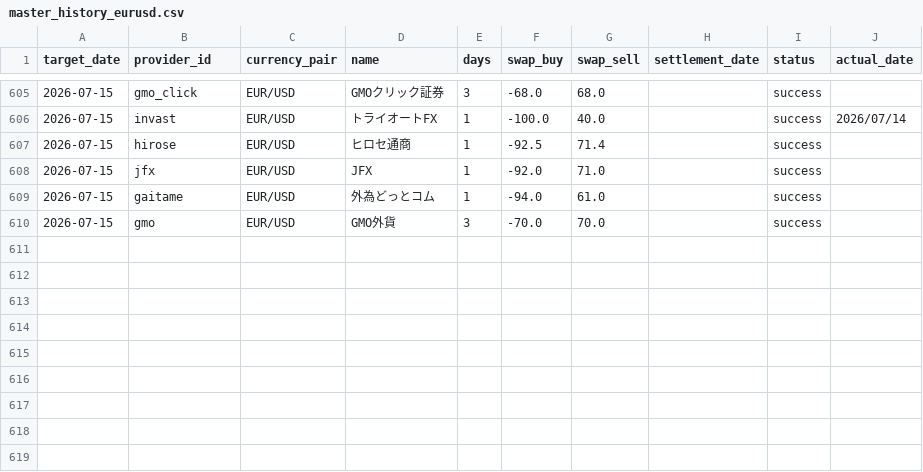
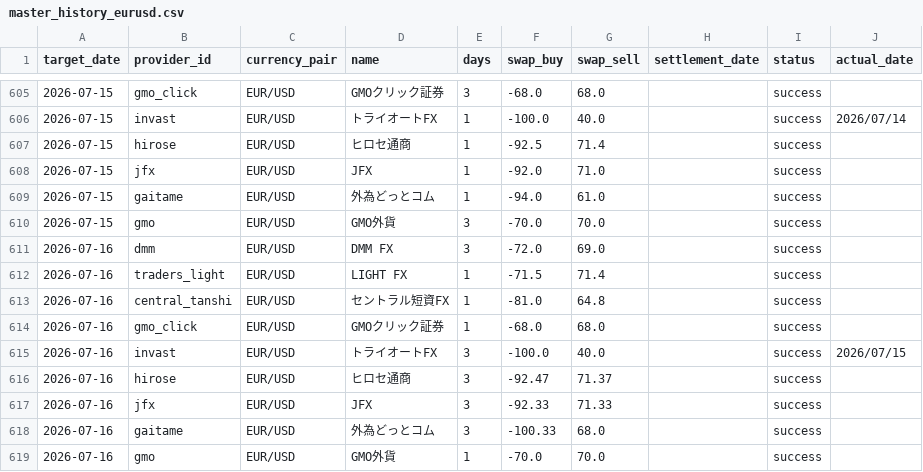
Before and after one commit to pcjidouka-spec/lira-watch-public-jp, a CSV file: public/data/master_history_eurusd.csv, drawn as a sheet; only a part is shown, gaps mark what is left out; the diff names each change by its address in the sheet, - before the commit and + after, or states it on an @@ line.

```diff
--- a/public/data/master_history_eurusd.csv
+++ b/public/data/master_history_eurusd.csv
+row 611: 2026-07-16 | dmm | EUR/USD | DMM FX | 3 | -72.0 | 69.0 |  | success
+row 612: 2026-07-16 | traders_light | EUR/USD | LIGHT FX | 1 | -71.5 | 71.4 |  | success
+row 613: 2026-07-16 | central_tanshi | EUR/USD | セントラル短資FX | 1 | -81.0 | 64.8 |  | success
+row 614: 2026-07-16 | gmo_click | EUR/USD | GMOクリック証券 | 1 | -68.0 | 68.0 |  | success
+row 615: 2026-07-16 | invast | EUR/USD | トライオートFX | 3 | -100.0 | 40.0 |  | success | 2026/07/15
+row 616: 2026-07-16 | hirose | EUR/USD | ヒロセ通商 | 3 | -92.47 | 71.37 |  | success
+row 617: 2026-07-16 | jfx | EUR/USD | JFX | 3 | -92.33 | 71.33 |  | success
+row 618: 2026-07-16 | gaitame | EUR/USD | 外為どっとコム | 3 | -100.33 | 68.0 |  | success
+row 619: 2026-07-16 | gmo | EUR/USD | GMO外貨 | 1 | -70.0 | 70.0 |  | success
```
Also changed, not shown: public/data/master_history_gbpusd.csv, public/data/master_history_huf.csv, 8 other files.
